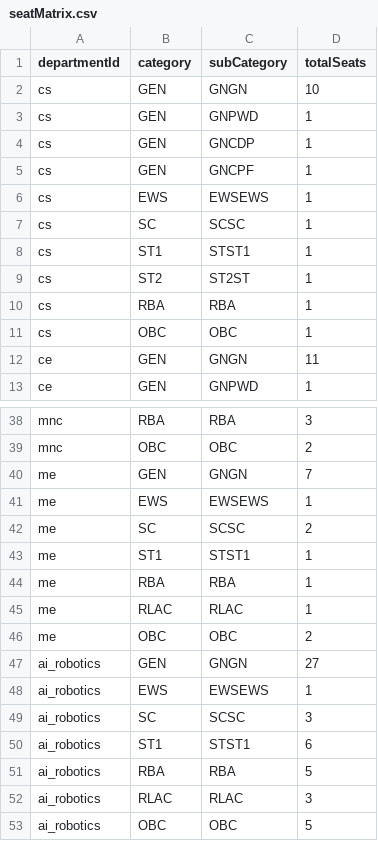
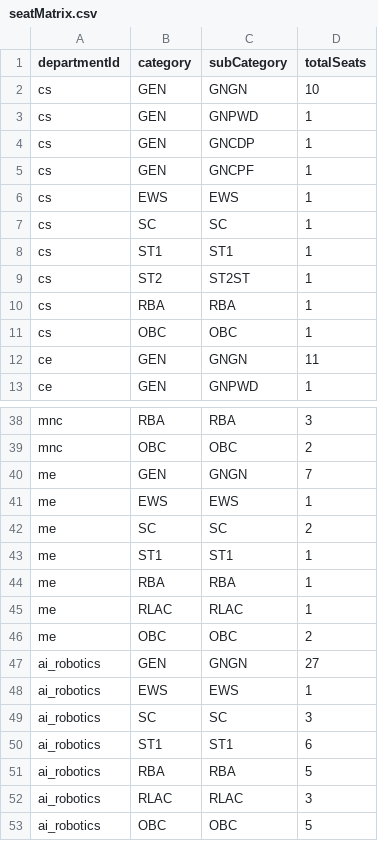
Before and after one commit to SoumitraRai/AdmissionSMVDU, a CSV file: backend/data/seatMatrix.csv, drawn as a sheet; only a part is shown, gaps mark what is left out; the diff covers the shown part only.

```diff
--- a/backend/data/seatMatrix.csv
+++ b/backend/data/seatMatrix.csv
@@ -5,5 +5,5 @@ cs,GEN,GNCDP,1
 cs,GEN,GNCPF,1
-cs,EWS,EWSEWS,1
-cs,SC,SCSC,1
-cs,ST1,STST1,1
+cs,EWS,EWS,1
+cs,SC,SC,1
+cs,ST1,ST1,1
 cs,ST2,ST2ST,1
@@ -40,5 +40,5 @@ mnc,OBC,OBC,2
 me,GEN,GNGN,7
-me,EWS,EWSEWS,1
-me,SC,SCSC,2
-me,ST1,STST1,1
+me,EWS,EWS,1
+me,SC,SC,2
+me,ST1,ST1,1
 me,RBA,RBA,1
@@ -47,5 +47,5 @@ me,OBC,OBC,2
 ai_robotics,GEN,GNGN,27
-ai_robotics,EWS,EWSEWS,1
-ai_robotics,SC,SCSC,3
-ai_robotics,ST1,STST1,6
+ai_robotics,EWS,EWS,1
+ai_robotics,SC,SC,3
+ai_robotics,ST1,ST1,6
 ai_robotics,RBA,RBA,5
```
Also changed, not shown: 12 edited cells elsewhere in this file, 1 other file.
